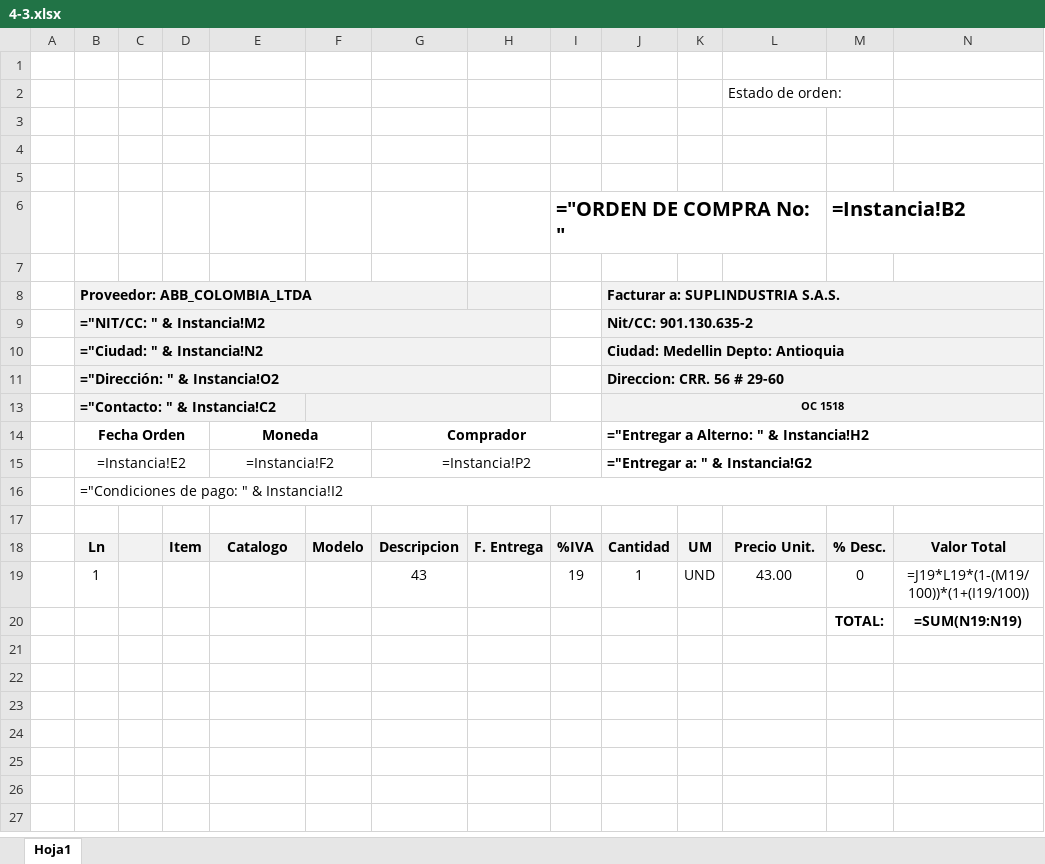
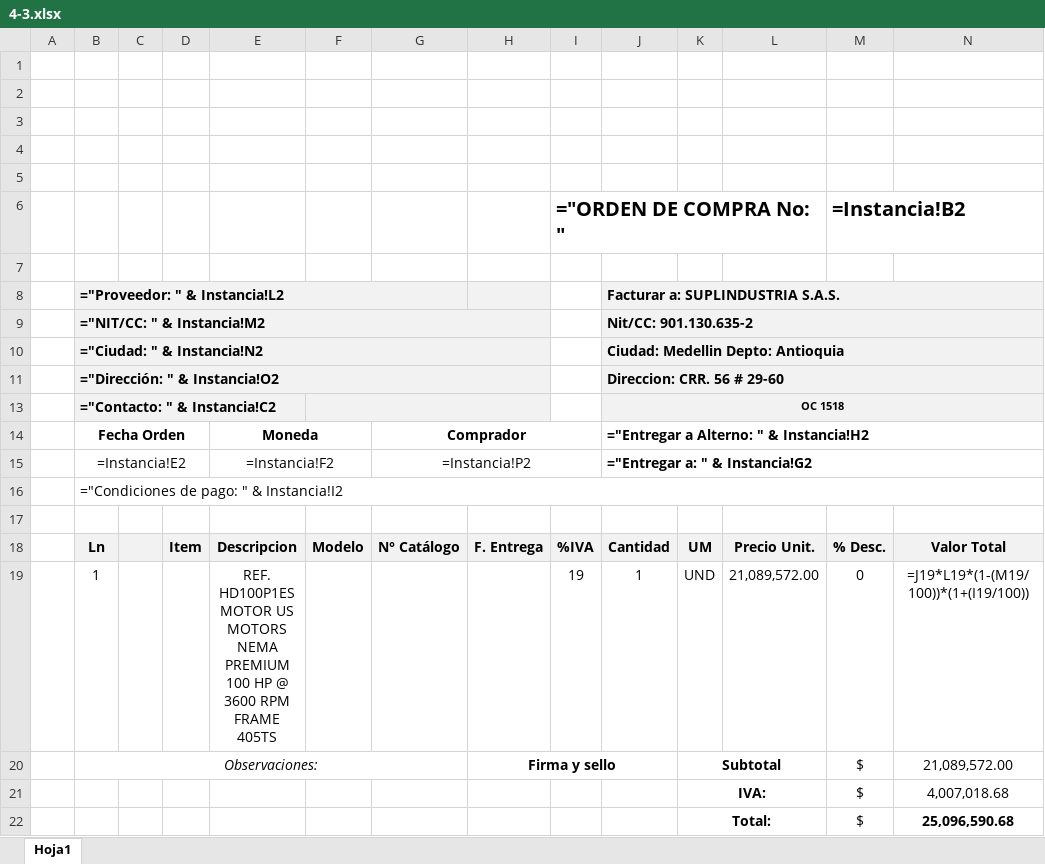
Before and after one commit to Llano0/Suplindustria, an Excel workbook: ModuloWeb1/bin/Debug/net10.0/Ordenes/4-3.xlsx, sheet Hoja1, drawn as a sheet; values as stored, in another font and other column widths than the file's, no borders; formulas without a stored value are shown as written; charts and pictures not drawn; removed rows and columns are numbered as before the commit, all else as after; the diff names each change by its address in the sheet, - before the commit and + after, or states it on an @@ line.

```diff
--- a/ModuloWeb1/bin/Debug/net10.0/Ordenes/4-3.xlsx (sheet Hoja1)
+++ b/ModuloWeb1/bin/Debug/net10.0/Ordenes/4-3.xlsx (sheet Hoja1)
-L2: Estado de orden:
+L2: (empty)
-B8: Proveedor: ABB_COLOMBIA_LTDA
+B8: ="Proveedor: " & Instancia!L2
-E18: Catalogo
+E18: Descripcion
-G18: Descripcion
+G18: N° Catálogo
-E19: (empty)
+E19: REF. HD100P1ES MOTOR US MOTORS NEMA PREMIUM 100 HP @ 3600 RPM FRAME 405TS
-G19: 43
+G19: (empty)
-L19: 43.00
+L19: 21,089,572.00
-row 20:  |  |  |  |  |  |  |  |  |  |  |  | TOTAL: | =SUM(N19:N19)
+row 20:  | Observaciones: |  |  |  |  |  | Firma y sello |  |  | Subtotal |  | $ | 21,089,572.00
+row 21:  |  |  |  |  |  |  |  |  |  | IVA: |  | $ | 4,007,018.68
+row 22:  |  |  |  |  |  |  |  |  |  | Total: |  | $ | 25,096,590.68
```
Also changed, not shown: ModuloWeb1/bin/Debug/net10.0/Ordenes/4-0.xlsx, ModuloWeb1/bin/Debug/net10.0/Ordenes/4-1.xlsx, 47 other files.
